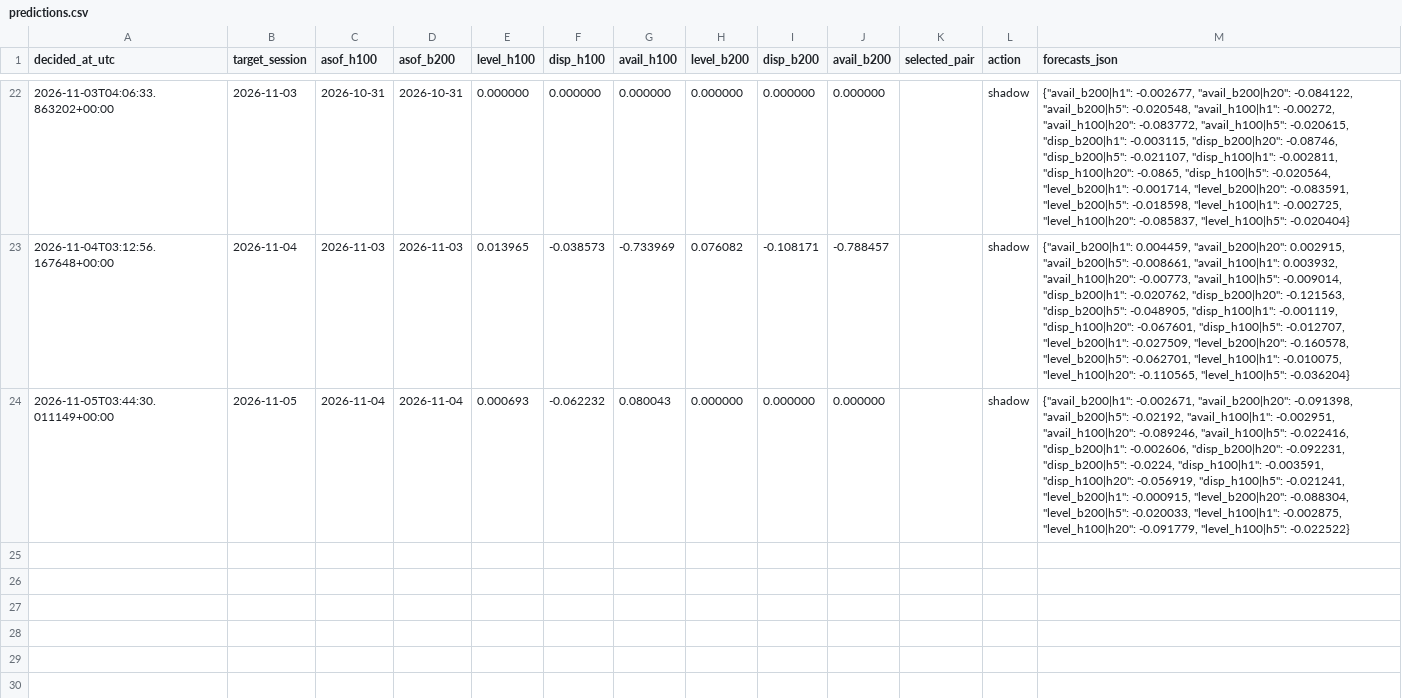
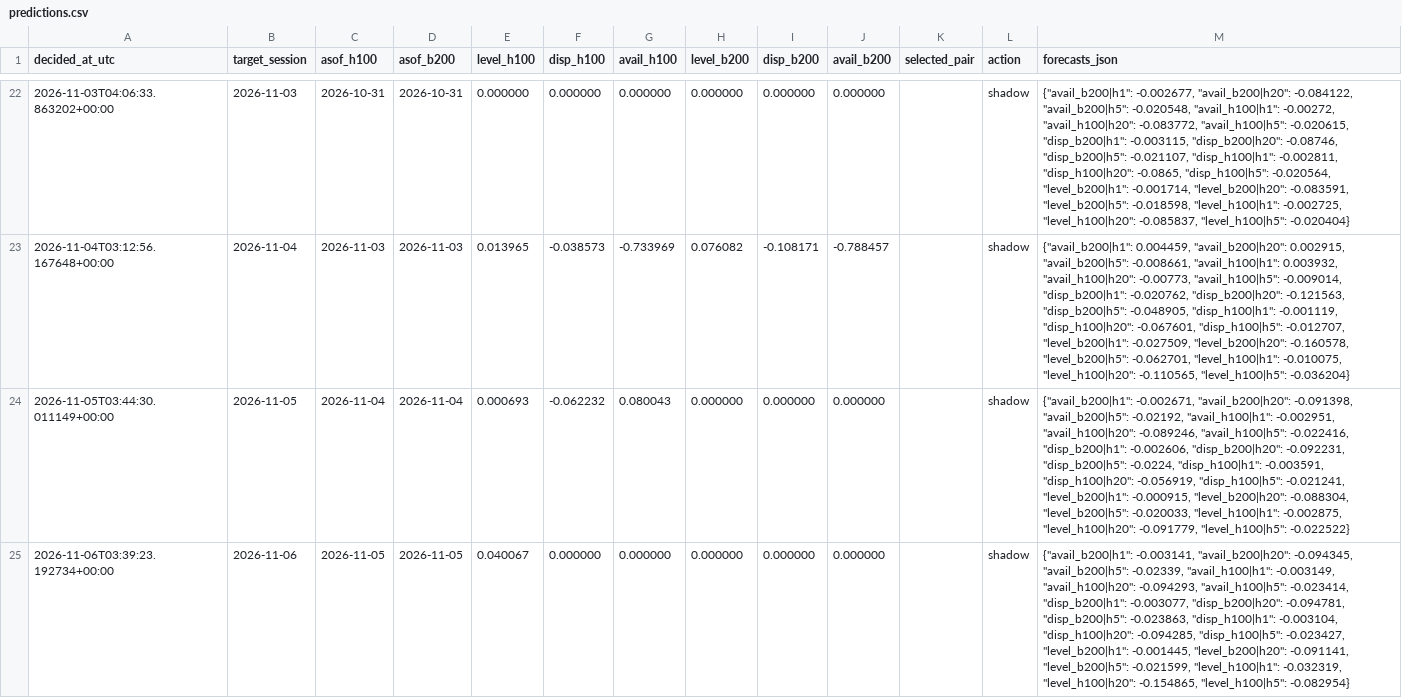
Before and after one commit to jwilliamross/compute-curve, a CSV file: reports/claim4/predictions.csv, drawn as a sheet; only a part is shown, gaps mark what is left out; the diff names each change by its address in the sheet, - before the commit and + after, or states it on an @@ line.

```diff
--- a/reports/claim4/predictions.csv
+++ b/reports/claim4/predictions.csv
+row 25: 2026-11-06T03:39:23.192734+00:00 | 2026-11-06 | 2026-11-05 | 2026-11-05 | 0.040067 | 0.000000 | 0.000000 | 0.000000 | 0.000000 | 0.000000 |  | shadow | {"avail_b200|h1": -0.003141, "avail_b200|h20": -0.094345, "avail_b200|h5": -0.02339, "avail_h100|h1": -0.003149, "avail_h100|h20": -0.094293, "avail_h100|h5": -0.023414, "disp_b200|h1": -0.003077, "disp_b200|h20": -0.094781, "disp_b200|h5": -0.023863, "disp_h100|h1": -0.003104, "disp_h100|h20": -0.094285, "disp_h100|h5": -0.023427, "level_b200|h1": -0.001445, "level_b200|h20": -0.091141, "level_b200|h5": -0.021599, "level_h100|h1": -0.032319, "level_h100|h20": -0.154865, "level_h100|h5": -0.082954}
```
Also changed, not shown: reports/claim4/signals.csv, reports/exploration/round1_shadow_H05.csv, 41 other files.
